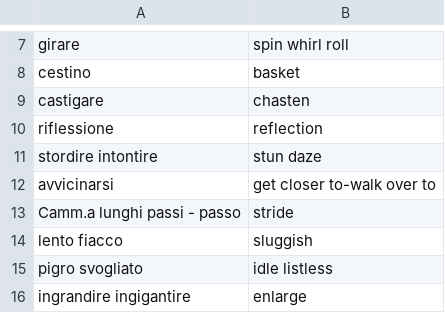
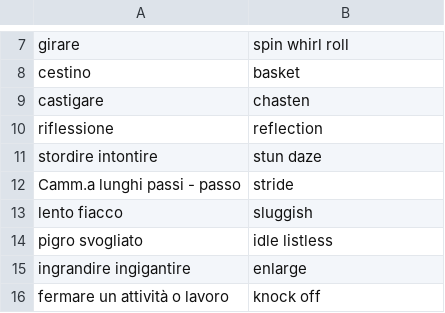
Before and after one commit to Chiquadro841/english_app, a CSV file: miscellaneous.csv, drawn as a sheet; only a part is shown, gaps mark what is left out; the shorter side is filled out with more unchanged rows.

Commit message:
Remove duplicate entry in miscellaneous.csv
Removed duplicate translation for 'get closer to-walk over to'.

```diff
--- a/miscellaneous.csv
+++ b/miscellaneous.csv
@@ -11,3 +11,2 @@ riflessione,reflection
 stordire intontire,stun daze
-avvicinarsi,get closer to-walk over to
 Camm.a lunghi passi - passo, stride
```
